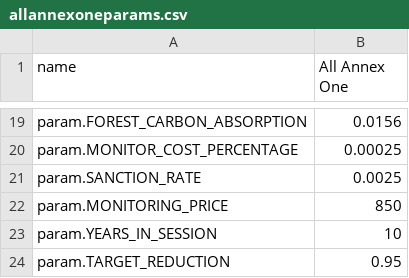
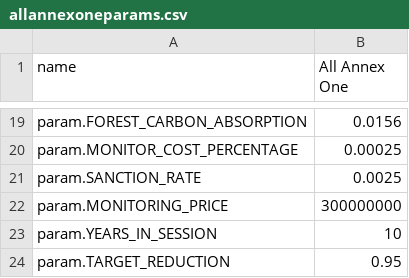
Before and after one commit to kyotoprotocol/KyotoUI, a CSV file: admin/csv/allannexoneparams.csv, drawn as a sheet; only a part is shown, gaps mark what is left out.

```diff
--- a/admin/csv/allannexoneparams.csv
+++ b/admin/csv/allannexoneparams.csv
@@ -21,3 +21,3 @@ param.MONITOR_COST_PERCENTAGE,0.00025
 param.SANCTION_RATE,0.0025
-param.MONITORING_PRICE,850
+param.MONITORING_PRICE,300000000
 param.YEARS_IN_SESSION,10
```
Also changed, not shown: admin/csv/annexonesustainparams.csv, admin/csv/defaultdataparams.csv, 4 other files.
